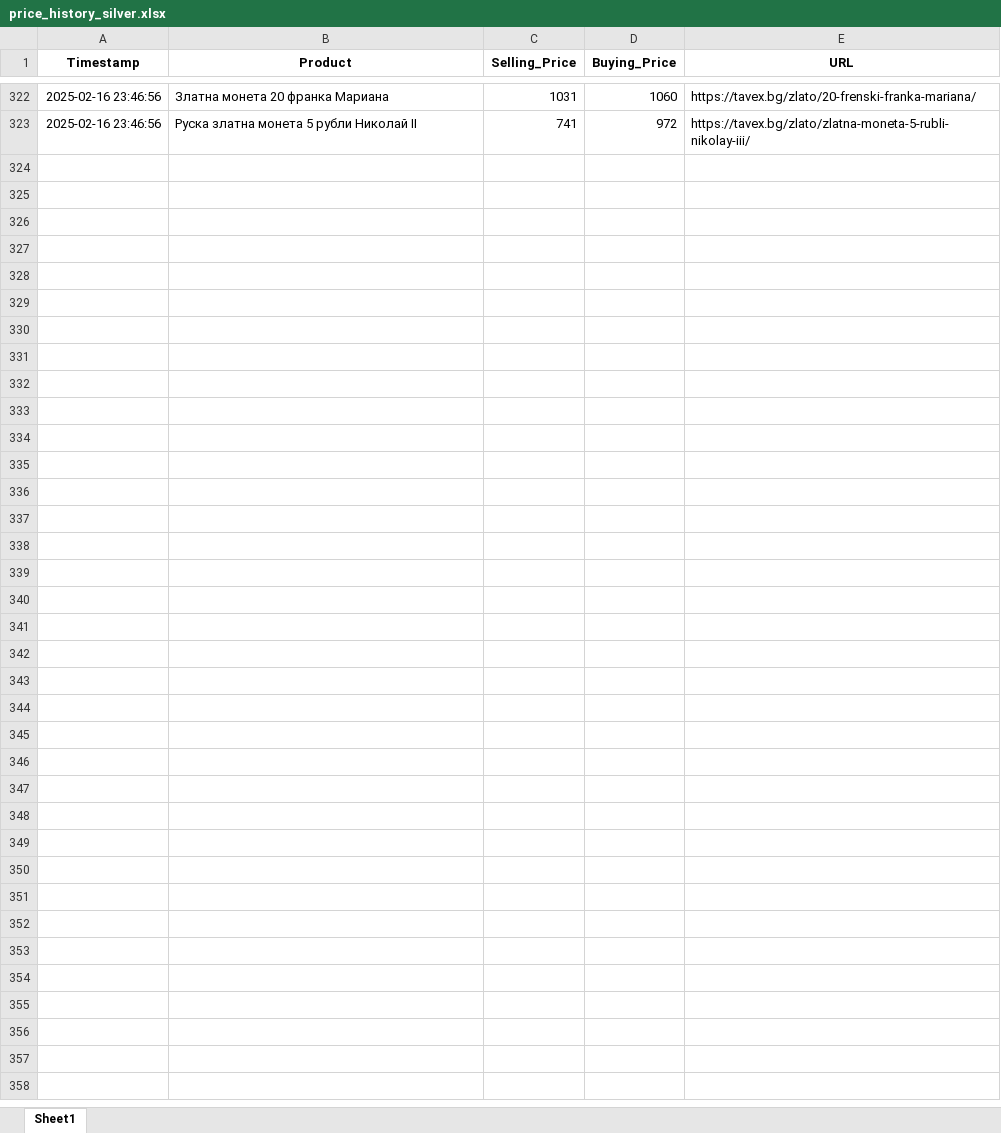
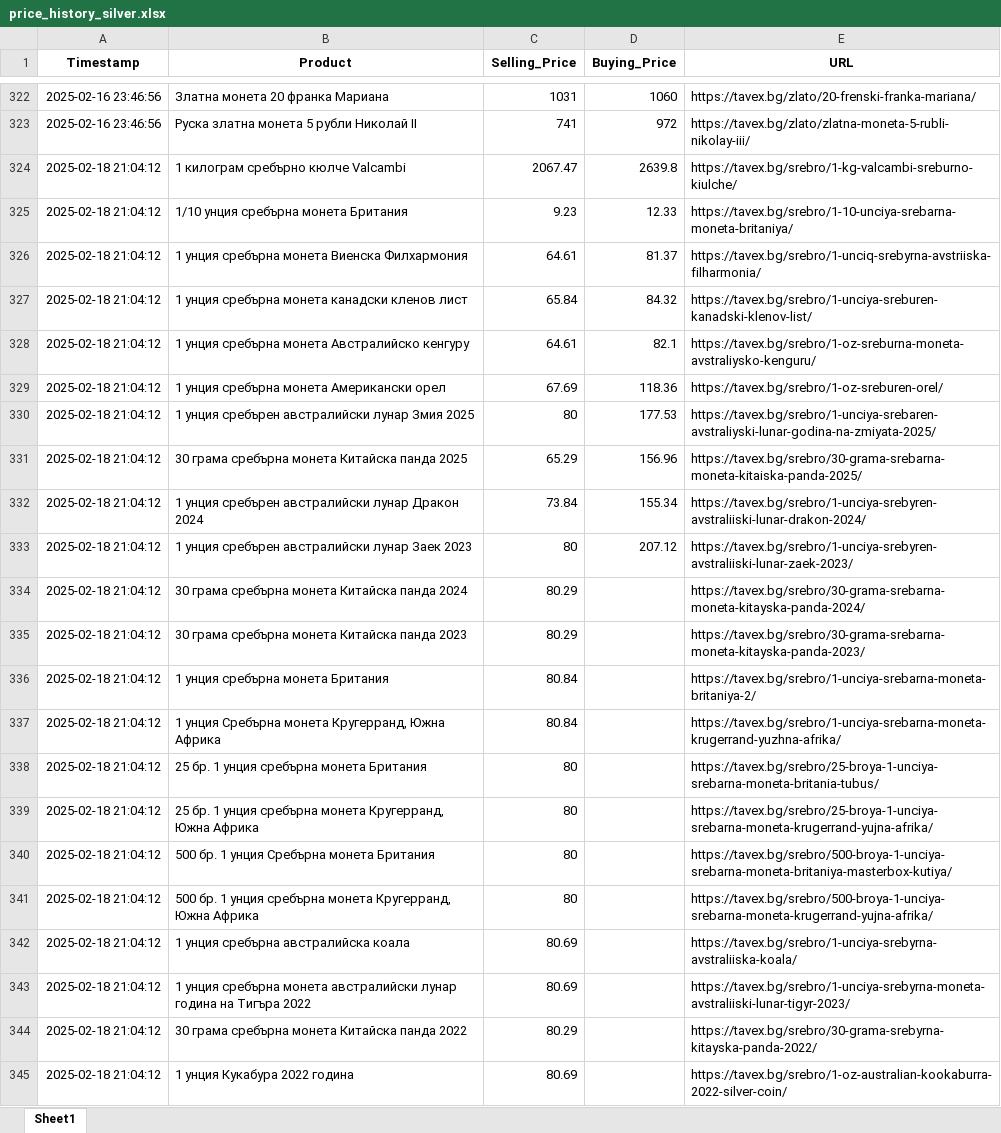
Before and after one commit to Karoserov/web_scraper, an Excel workbook: price_history_silver.xlsx, sheet Sheet1, drawn as a sheet; only a part is shown, gaps mark what is left out; values as stored, in another font and other column widths than the file's, no borders; the diff names each change by its address in the sheet, - before the commit and + after, or states it on an @@ line.

```diff
--- a/price_history_silver.xlsx (sheet Sheet1)
+++ b/price_history_silver.xlsx (sheet Sheet1)
+row 324: 2025-02-18 21:04:12 | 1 килограм сребърно кюлче Valcambi | 2067.47 | 2639.8 | https://tavex.bg/srebro/1-kg-valcambi-sreburno-kiulche/
+row 325: 2025-02-18 21:04:12 | 1/10 унция сребърна монета Британия | 9.23 | 12.33 | https://tavex.bg/srebro/1-10-unciya-srebarna-moneta-britaniya/
+row 326: 2025-02-18 21:04:12 | 1 унция сребърна монета Виенска Филхармония | 64.61 | 81.37 | https://tavex.bg/srebro/1-unciq-srebyrna-avstriiska-filharmonia/
+row 327: 2025-02-18 21:04:12 | 1 унция сребърна монета канадски кленов лист | 65.84 | 84.32 | https://tavex.bg/srebro/1-unciya-sreburen-kanadski-klenov-list/
+row 328: 2025-02-18 21:04:12 | 1 унция сребърна монета Австралийско кенгуру | 64.61 | 82.1 | https://tavex.bg/srebro/1-oz-sreburna-moneta-avstraliysko-kenguru/
+row 329: 2025-02-18 21:04:12 | 1 унция сребърна монета Американски орел | 67.69 | 118.36 | https://tavex.bg/srebro/1-oz-sreburen-orel/
+row 330: 2025-02-18 21:04:12 | 1 унция сребърен австралийски лунар Змия 2025 | 80 | 177.53 | https://tavex.bg/srebro/1-unciya-srebaren-avstraliyski-lunar-godina-na-zmiyata-2025/
+row 331: 2025-02-18 21:04:12 | 30 грама сребърна монета Китайска панда 2025 | 65.29 | 156.96 | https://tavex.bg/srebro/30-grama-srebarna-moneta-kitaiska-panda-2025/
+row 332: 2025-02-18 21:04:12 | 1 унция сребърен австралийски лунар Дракон 2024 | 73.84 | 155.34 | https://tavex.bg/srebro/1-unciya-srebyren-avstraliiski-lunar-drakon-2024/
+row 333: 2025-02-18 21:04:12 | 1 унция сребърен австралийски лунар Заек 2023 | 80 | 207.12 | https://tavex.bg/srebro/1-unciya-srebyren-avstraliiski-lunar-zaek-2023/
+row 334: 2025-02-18 21:04:12 | 30 грама сребърна монета Китайска панда 2024 | 80.29 |  | https://tavex.bg/srebro/30-grama-srebarna-moneta-kitayska-panda-2024/
+row 335: 2025-02-18 21:04:12 | 30 грама сребърна монета Китайска панда 2023 | 80.29 |  | https://tavex.bg/srebro/30-grama-srebarna-moneta-kitayska-panda-2023/
+row 336: 2025-02-18 21:04:12 | 1 унция сребърна монета Британия | 80.84 |  | https://tavex.bg/srebro/1-unciya-srebarna-moneta-britaniya-2/
+row 337: 2025-02-18 21:04:12 | 1 унция Сребърна монета Кругерранд, Южна Африка | 80.84 |  | https://tavex.bg/srebro/1-unciya-srebarna-moneta-krugerrand-yuzhna-afrika/
+row 338: 2025-02-18 21:04:12 | 25 бр. 1 унция сребърна монета Британия | 80 |  | https://tavex.bg/srebro/25-broya-1-unciya-srebarna-moneta-britania-tubus/
+row 339: 2025-02-18 21:04:12 | 25 бр. 1 унция сребърна монета Кругерранд, Южна Африка | 80 |  | https://tavex.bg/srebro/25-broya-1-unciya-srebarna-moneta-krugerrand-yujna-afrika/
+row 340: 2025-02-18 21:04:12 | 500 бр. 1 унция Сребърна монета Британия | 80 |  | https://tavex.bg/srebro/500-broya-1-unciya-srebarna-moneta-britaniya-masterbox-kutiya/
+row 341: 2025-02-18 21:04:12 | 500 бр. 1 унция сребърна монета Кругерранд, Южна Африка | 80 |  | https://tavex.bg/srebro/500-broya-1-unciya-srebarna-moneta-krugerrand-yujna-afrika/
+row 342: 2025-02-18 21:04:12 | 1 унция сребърна австралийска коала | 80.69 |  | https://tavex.bg/srebro/1-unciya-srebyrna-avstraliiska-koala/
+row 343: 2025-02-18 21:04:12 | 1 унция сребърна монета австралийски лунар година на Тигъра 2022 | 80.69 |  | https://tavex.bg/srebro/1-unciya-srebyrna-moneta-avstraliiski-lunar-tigyr-2023/
+row 344: 2025-02-18 21:04:12 | 30 грама сребърна монета Китайска панда 2022 | 80.29 |  | https://tavex.bg/srebro/30-grama-srebyrna-kitayska-panda-2022/
+row 345: 2025-02-18 21:04:12 | 1 унция Кукабура 2022 година | 80.69 |  | https://tavex.bg/srebro/1-oz-australian-kookaburra-2022-silver-coin/
```
Also changed, not shown: price_history_gold.xlsx, 5 other files.
